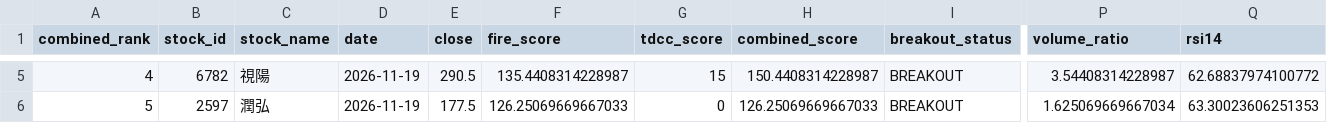
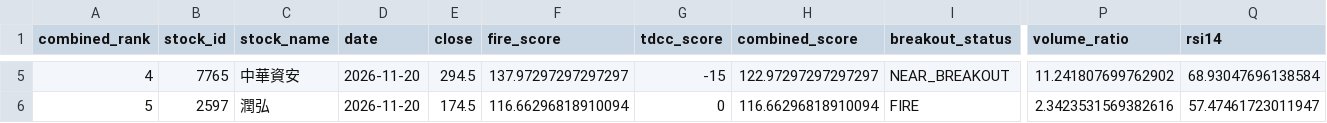
Before and after one commit to seagate1021-code/taiwan-stock-radar, a CSV file: data/history/combined_top_picks.csv, drawn as a sheet; only a part is shown, gaps mark what is left out; the diff covers the shown part only; the diff names each change by its address in the sheet, - before the commit and + after, or states it on an @@ line.

```diff
--- a/data/history/combined_top_picks.csv
+++ b/data/history/combined_top_picks.csv
-B5 (stock_id): 6782
+B5 (stock_id): 7765
-C5 (stock_name): 視陽
+C5 (stock_name): 中華資安
-D5:D6 (date): 2026-11-19
+D5:D6 (date): 2026-11-20
-E5 (close): 290.5
+E5 (close): 294.5
-F5 (fire_score): 135.4408314228987
+F5 (fire_score): 137.97297297297297
-G5 (tdcc_score): 15
+G5 (tdcc_score): -15
-H5 (combined_score): 150.4408314228987
+H5 (combined_score): 122.97297297297297
-I5 (breakout_status): BREAKOUT
+I5 (breakout_status): NEAR_BREAKOUT
-P5 (volume_ratio): 3.54408314228987
+P5 (volume_ratio): 11.241807699762902
-Q5 (rsi14): 62.68837974100772
+Q5 (rsi14): 68.93047696138584
-E6 (close): 177.5
+E6 (close): 174.5
-F6 (fire_score): 126.25069669667033
+F6 (fire_score): 116.66296818910094
-H6 (combined_score): 126.25069669667033
+H6 (combined_score): 116.66296818910094
-I6 (breakout_status): BREAKOUT
+I6 (breakout_status): FIRE
-P6 (volume_ratio): 1.625069669667034
+P6 (volume_ratio): 2.3423531569382616
-Q6 (rsi14): 63.30023606251353
+Q6 (rsi14): 57.47461723011947
```
Also changed, not shown: 32 edited cells elsewhere in this file, data/history/combined_picks_history.csv, data/history/stock_signals.csv, 2 other files.
